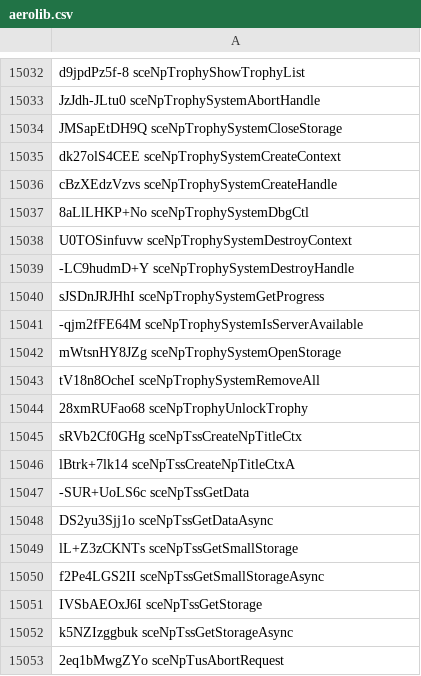
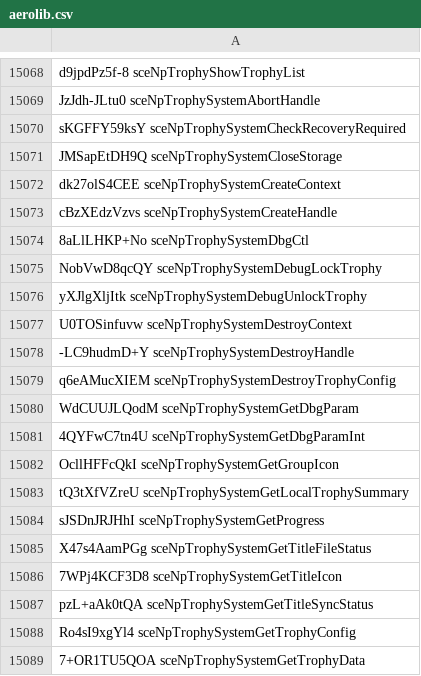
Before and after one commit to SocraticBliss/ps4_module_loader, a CSV file: aerolib.csv, drawn as a sheet; only a part is shown, gaps mark what is left out; the shorter side is filled out with more unchanged rows; the diff covers the shown part only.

Commit message:
Update aerolib.csv

```diff
--- a/aerolib.csv
+++ b/aerolib.csv
@@ -15033,2 +15069,3 @@ d9jpdPz5f-8 sceNpTrophyShowTrophyList
 JzJdh-JLtu0 sceNpTrophySystemAbortHandle
+sKGFFY59ksY sceNpTrophySystemCheckRecoveryRequired
 JMSapEtDH9Q sceNpTrophySystemCloseStorage
@@ -15037,4 +15074,16 @@ cBzXEdzVzvs sceNpTrophySystemCreateHandle
 8aLlLHKP+No sceNpTrophySystemDbgCtl
+NobVwD8qcQY sceNpTrophySystemDebugLockTrophy
+yXJlgXljItk sceNpTrophySystemDebugUnlockTrophy
 U0TOSinfuvw sceNpTrophySystemDestroyContext
 -LC9hudmD+Y sceNpTrophySystemDestroyHandle
+q6eAMucXIEM sceNpTrophySystemDestroyTrophyConfig
+WdCUUJLQodM sceNpTrophySystemGetDbgParam
+4QYFwC7tn4U sceNpTrophySystemGetDbgParamInt
+OcllHFFcQkI sceNpTrophySystemGetGroupIcon
+tQ3tXfVZreU sceNpTrophySystemGetLocalTrophySummary
 sJSDnJRJHhI sceNpTrophySystemGetProgress
+X47s4AamPGg sceNpTrophySystemGetTitleFileStatus
+7WPj4KCF3D8 sceNpTrophySystemGetTitleIcon
+pzL+aAk0tQA sceNpTrophySystemGetTitleSyncStatus
+Ro4sI9xgYl4 sceNpTrophySystemGetTrophyConfig
+7+OR1TU5QOA sceNpTrophySystemGetTrophyData
```
Also changed, not shown: 74 added rows elsewhere in this file.
